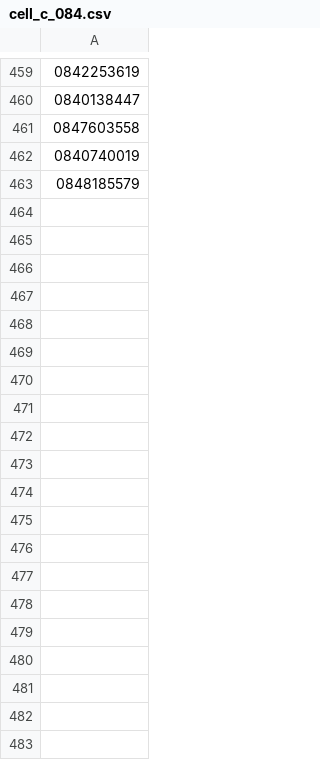
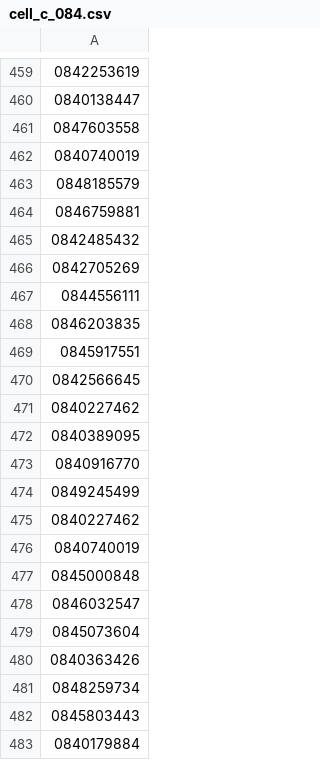
Before and after one commit to sultansaadat/gumtree-scrapper, a CSV file: cell_c_084.csv, drawn as a sheet; only a part is shown, gaps mark what is left out; the diff covers the shown part only; the diff names each change by its address in the sheet, - before the commit and + after, or states it on an @@ line.

```diff
--- a/cell_c_084.csv
+++ b/cell_c_084.csv
+row 464: 0846759881
+row 465: 0842485432
+row 466: 0842705269
+row 467: 0844556111
+row 468: 0846203835
+row 469: 0845917551
+row 470: 0842566645
+row 471: 0840227462
+row 472: 0840389095
+row 473: 0840916770
+row 474: 0849245499
+row 475: 0840227462
+row 476: 0840740019
+row 477: 0845000848
+row 478: 0846032547
+row 479: 0845073604
+row 480: 0840363426
+row 481: 0848259734
+row 482: 0845803443
+row 483: 0840179884
```
Also changed, not shown: 176 added rows elsewhere in this file, mtn_083.csv, vodacom_082.csv, 4 other files.
